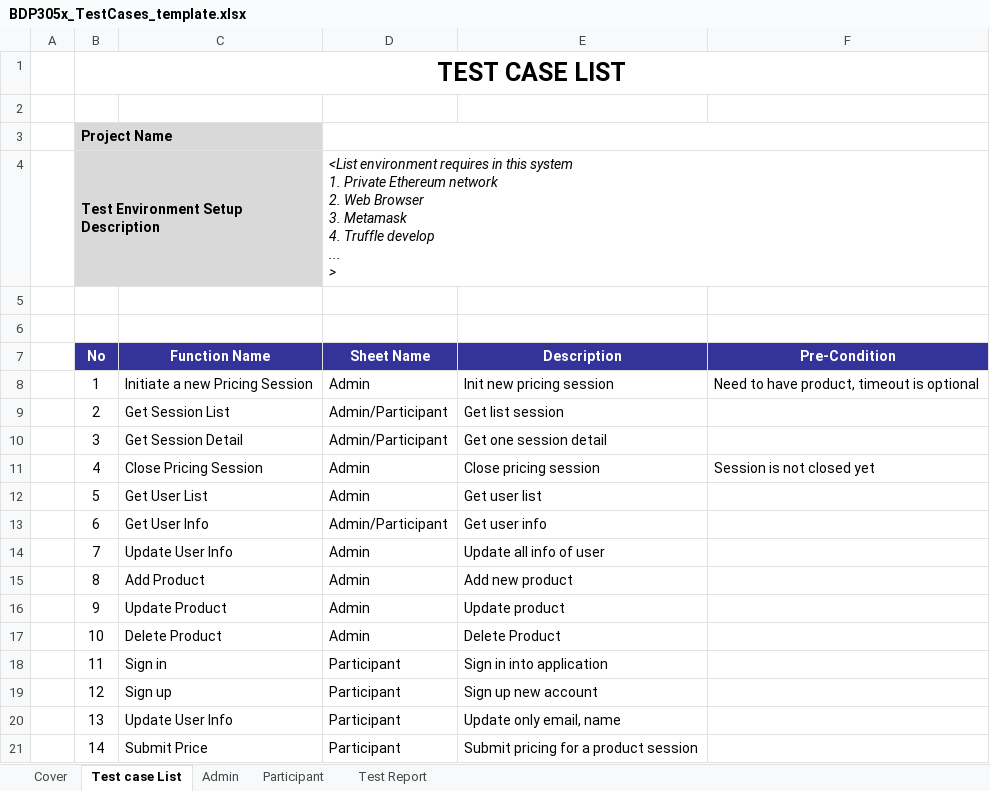
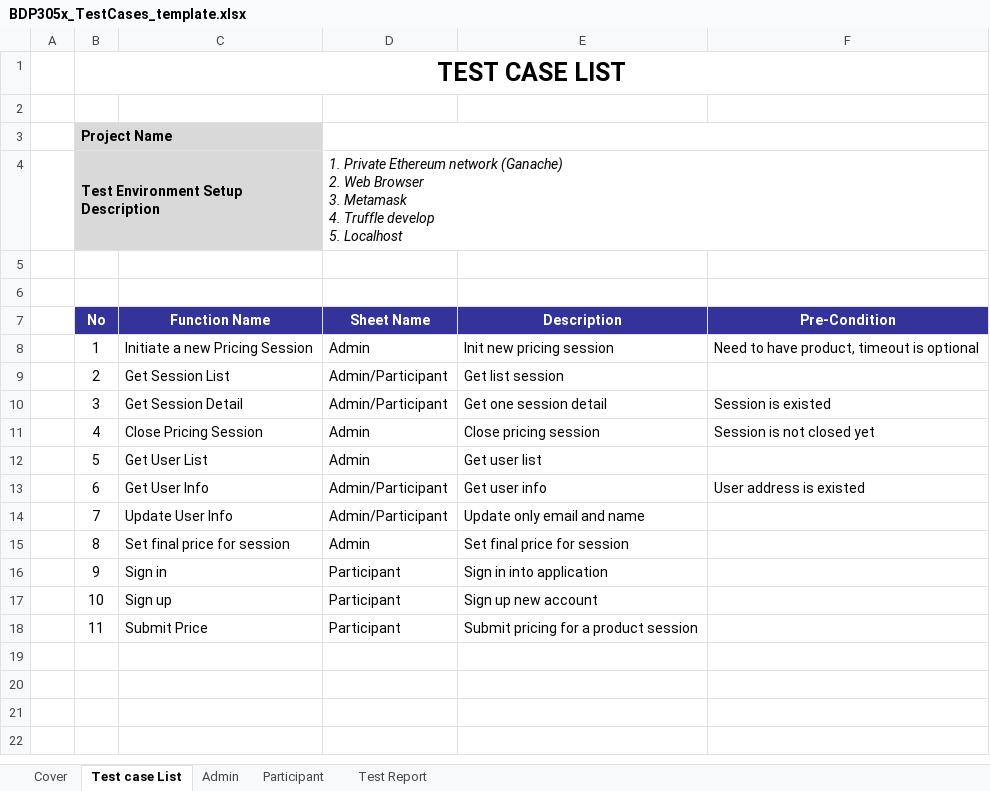
Before and after one commit to minhnt94/funix-pricing-chain, an Excel workbook: documents/BDP305x_TestCases_template.xlsx, sheet Test case List, drawn as a sheet; values as stored, in another font and other column widths than the file's, no borders; ↵ is a line break in a cell; the diff names each change by its address in the sheet, - before the commit and + after, or states it on an @@ line.

```diff
--- a/documents/BDP305x_TestCases_template.xlsx (sheet Test case List)
+++ b/documents/BDP305x_TestCases_template.xlsx (sheet Test case List)
-D4 (Sheet Name): <List environment requires in this system ↵ 1. Private Ethereum network ↵ 2. Web Browser ↵ 3. Metamask ↵ 4. Truffle develop ↵ ... ↵ >
+D4 (Sheet Name): 1. Private Ethereum network (Ganache) ↵ 2. Web Browser ↵ 3. Metamask ↵ 4. Truffle develop ↵ 5. Localhost
-F10 (Pre-Condition): (empty)
+F10 (Pre-Condition): Session is existed
-F13 (Pre-Condition): (empty)
+F13 (Pre-Condition): User address is existed
-D14 (Sheet Name): Admin
+D14 (Sheet Name): Admin/Participant
-E14 (Description): Update all info of user
+E14 (Description): Update only email and name
-C15 (Function Name): Add Product
+C15 (Function Name): Set final price for session
-E15 (Description): Add new product
+E15 (Description): Set final price for session
-C16 (Function Name): Update Product
+C16 (Function Name): Sign in
-D16:D17 (Sheet Name): Admin
+D16:D17 (Sheet Name): Participant
-E16 (Description): Update product
+E16 (Description): Sign in into application
-C17 (Function Name): Delete Product
+C17 (Function Name): Sign up
-E17 (Description): Delete Product
+E17 (Description): Sign up new account
-C18 (Function Name): Sign in
+C18 (Function Name): Submit Price
-E18 (Description): Sign in into application
+E18 (Description): Submit pricing for a product session
-row 19:  | 12 | Sign up | Participant | Sign up new account
-row 20:  | 13 | Update User Info | Participant | Update only email, name
-row 21:  | 14 | Submit Price | Participant | Submit pricing for a product session
```
Also changed, not shown: sheet Cover, 1 other file.
